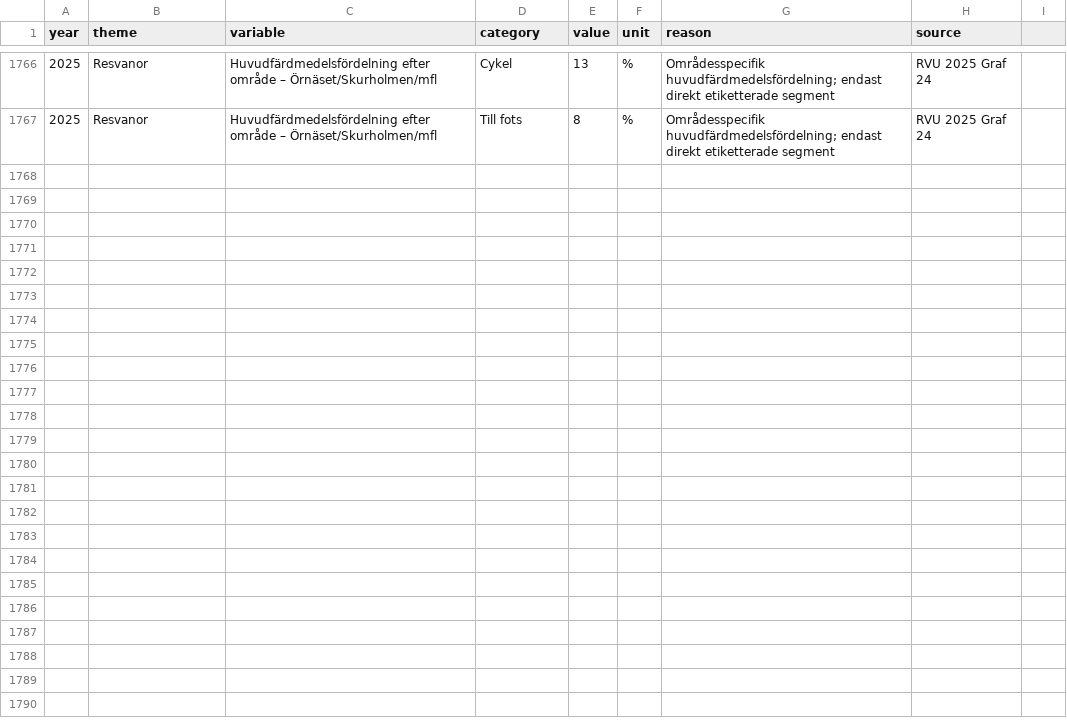
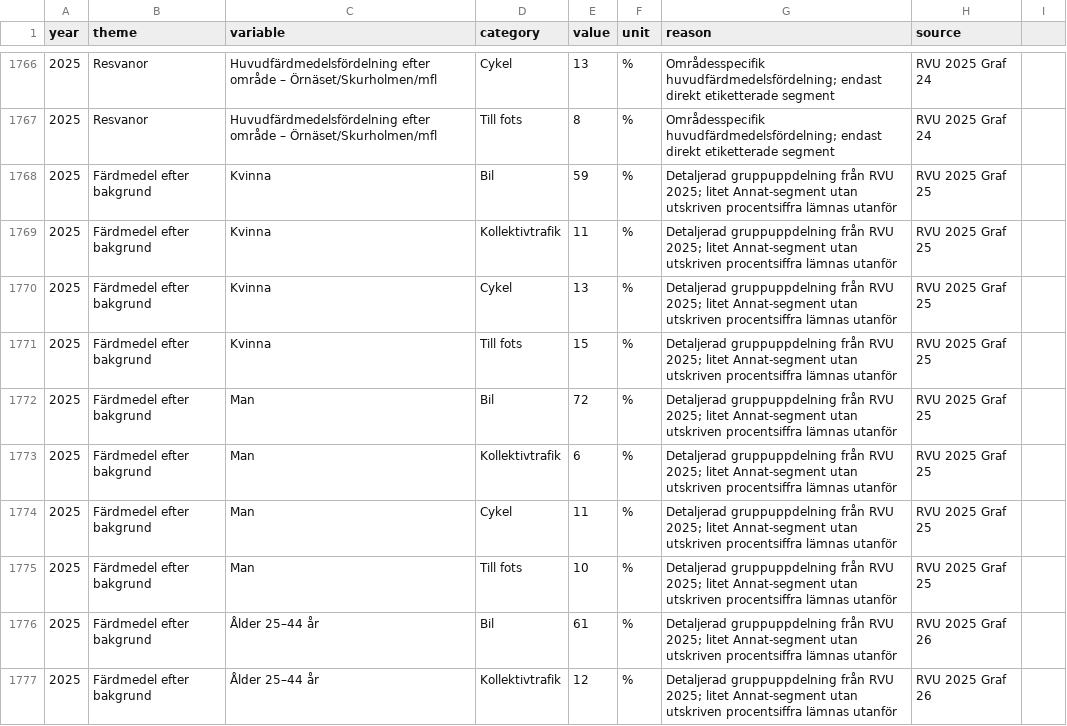
Before and after one commit to Lulea-statistik/resvanor-lulea, a CSV file: docs/data/ovriga_rvu_resultat.csv, drawn as a sheet; only a part is shown, gaps mark what is left out; the diff covers the shown part only.

Commit message:
Stage 111: komplettera huvudfardmedel efter kon och alder 2025

```diff
--- a/docs/data/ovriga_rvu_resultat.csv
+++ b/docs/data/ovriga_rvu_resultat.csv
@@ -1767 +1767,11 @@ year,theme,variable,category,value,unit,reason,source
 2025,Resvanor,Huvudfärdmedelsfördelning efter område – Örnäset/Skurholmen/mfl,Till fots,8,%,Områdesspecifik huvudfärdmedelsfördelning; endast direkt etiketterade segment,RVU 2025 Graf 24
+2025,Färdmedel efter bakgrund,Kvinna,Bil,59,%,Detaljerad gruppuppdelning från RVU 2025; litet Annat-segment utan utskriven procentsiffra lämnas utanför,RVU 2025 Graf 25
+2025,Färdmedel efter bakgrund,Kvinna,Kollektivtrafik,11,%,Detaljerad gruppuppdelning från RVU 2025; litet Annat-segment utan utskriven procentsiffra lämnas utanför,RVU 2025 Graf 25
+2025,Färdmedel efter bakgrund,Kvinna,Cykel,13,%,Detaljerad gruppuppdelning från RVU 2025; litet Annat-segment utan utskriven procentsiffra lämnas utanför,RVU 2025 Graf 25
+2025,Färdmedel efter bakgrund,Kvinna,Till fots,15,%,Detaljerad gruppuppdelning från RVU 2025; litet Annat-segment utan utskriven procentsiffra lämnas utanför,RVU 2025 Graf 25
+2025,Färdmedel efter bakgrund,Man,Bil,72,%,Detaljerad gruppuppdelning från RVU 2025; litet Annat-segment utan utskriven procentsiffra lämnas utanför,RVU 2025 Graf 25
+2025,Färdmedel efter bakgrund,Man,Kollektivtrafik,6,%,Detaljerad gruppuppdelning från RVU 2025; litet Annat-segment utan utskriven procentsiffra lämnas utanför,RVU 2025 Graf 25
+2025,Färdmedel efter bakgrund,Man,Cykel,11,%,Detaljerad gruppuppdelning från RVU 2025; litet Annat-segment utan utskriven procentsiffra lämnas utanför,RVU 2025 Graf 25
+2025,Färdmedel efter bakgrund,Man,Till fots,10,%,Detaljerad gruppuppdelning från RVU 2025; litet Annat-segment utan utskriven procentsiffra lämnas utanför,RVU 2025 Graf 25
+2025,Färdmedel efter bakgrund,Ålder 25–44 år,Bil,61,%,Detaljerad gruppuppdelning från RVU 2025; litet Annat-segment utan utskriven procentsiffra lämnas utanför,RVU 2025 Graf 26
+2025,Färdmedel efter bakgrund,Ålder 25–44 år,Kollektivtrafik,12,%,Detaljerad gruppuppdelning från RVU 2025; litet Annat-segment utan utskriven procentsiffra lämnas utanför,RVU 2025 Graf 26
```
Also changed, not shown: 10 added rows elsewhere in this file.
